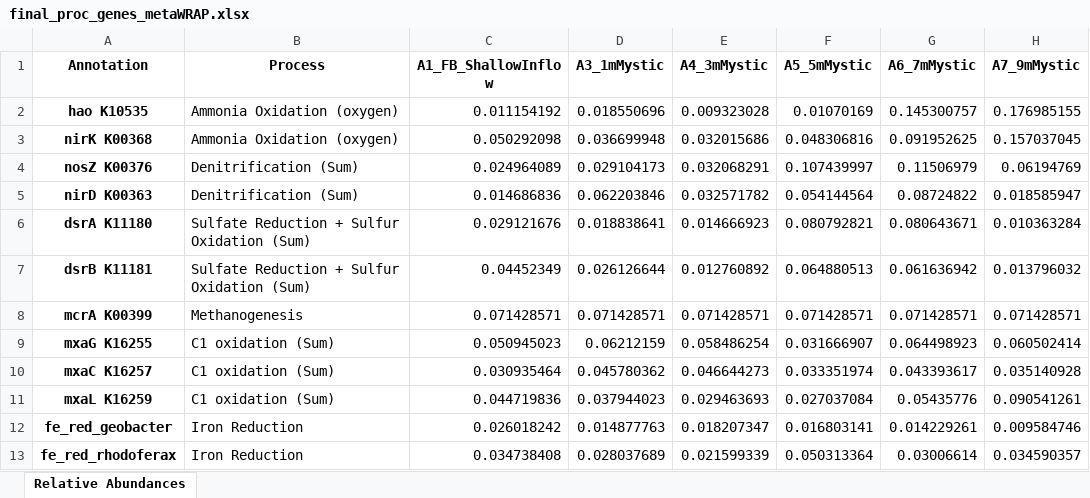
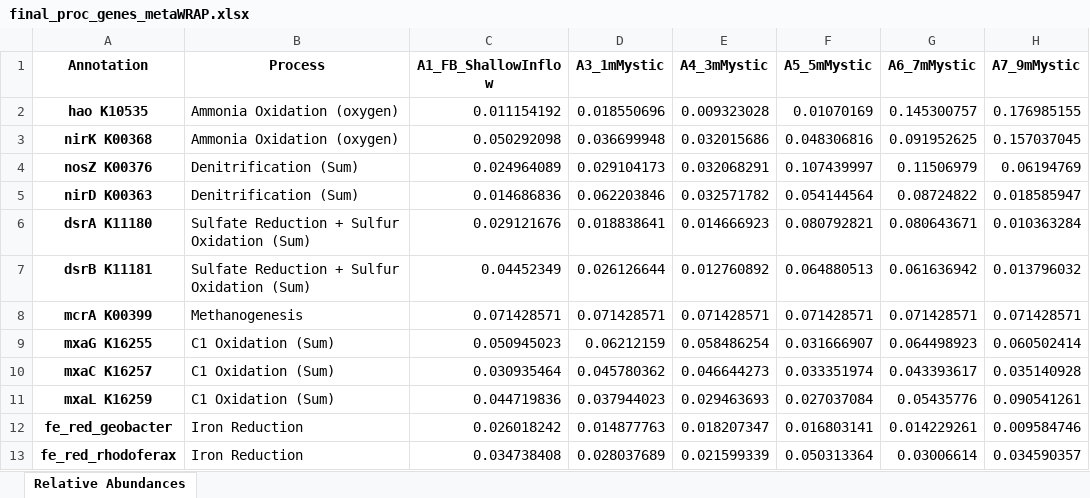
Before and after one commit to spacocha/MWMW, an Excel workbook: Data/calibration_data/final_proc_genes_metaWRAP.xlsx, sheet Relative Abundances, drawn as a sheet; only a part is shown; values as stored, in another font and other column widths than the file's, no borders; the diff names each change by its address in the sheet, - before the commit and + after, or states it on an @@ line.

```diff
--- a/Data/calibration_data/final_proc_genes_metaWRAP.xlsx (sheet Relative Abundances)
+++ b/Data/calibration_data/final_proc_genes_metaWRAP.xlsx (sheet Relative Abundances)
-B9:B11 (Process): C1 oxidation (Sum)
+B9:B11 (Process): C1 Oxidation (Sum)
```
Also changed, not shown: 21 other files.
